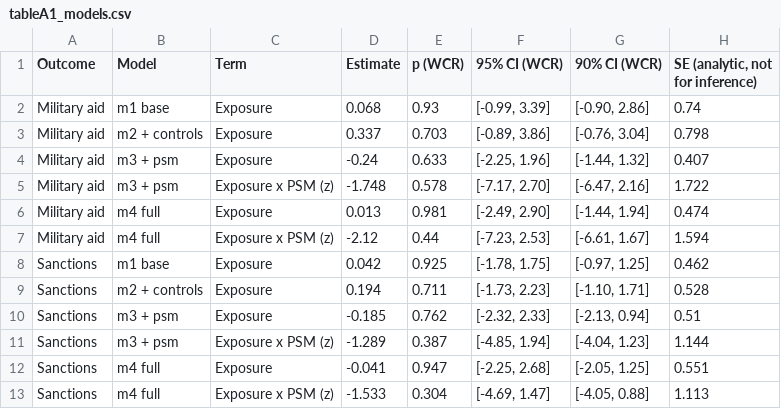
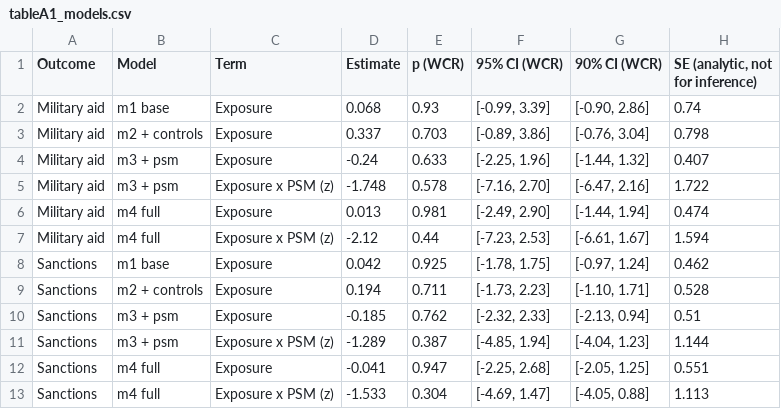
Before and after one commit to kam-eeel/pol380-research, a CSV file: output/tables/tableA1_models.csv, drawn as a sheet.

```diff
--- a/output/tables/tableA1_models.csv
+++ b/output/tables/tableA1_models.csv
@@ -4,6 +4,6 @@ Military aid,m2 + controls,Exposure,0.337,0.703,"[-0.89, 3.86]","[-0.76, 3.04]",
 Military aid,m3 + psm,Exposure,-0.24,0.633,"[-2.25, 1.96]","[-1.44, 1.32]",0.407
-Military aid,m3 + psm,Exposure x PSM (z),-1.748,0.578,"[-7.17, 2.70]","[-6.47, 2.16]",1.722
+Military aid,m3 + psm,Exposure x PSM (z),-1.748,0.578,"[-7.16, 2.70]","[-6.47, 2.16]",1.722
 Military aid,m4 full,Exposure,0.013,0.981,"[-2.49, 2.90]","[-1.44, 1.94]",0.474
 Military aid,m4 full,Exposure x PSM (z),-2.12,0.44,"[-7.23, 2.53]","[-6.61, 1.67]",1.594
-Sanctions,m1 base,Exposure,0.042,0.925,"[-1.78, 1.75]","[-0.97, 1.25]",0.462
+Sanctions,m1 base,Exposure,0.042,0.925,"[-1.78, 1.75]","[-0.97, 1.24]",0.462
 Sanctions,m2 + controls,Exposure,0.194,0.711,"[-1.73, 2.23]","[-1.10, 1.71]",0.528
```
Also changed, not shown: output/tables/tableA2_robustness.csv, 17 other files.
